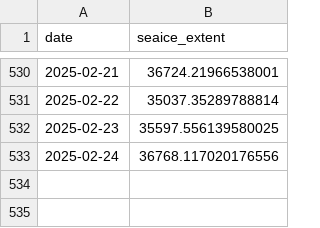
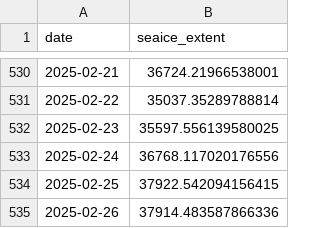
Before and after one commit to polarwatch/alaska-seaice, a CSV file: data/nrt_extent_SoutheasternBering.csv, drawn as a sheet; only a part is shown, gaps mark what is left out.

Commit message:
Update CSV data

```diff
--- a/data/nrt_extent_SoutheasternBering.csv
+++ b/data/nrt_extent_SoutheasternBering.csv
@@ -533 +533,3 @@ date,seaice_extent
 2025-02-24,36768.117020176556
+2025-02-25,37922.542094156415
+2025-02-26,37914.483587866336
```
Also changed, not shown: data/nrt_extent_AlaskanArctic.csv, data/nrt_extent_EasternBering.csv, 1 other file.
